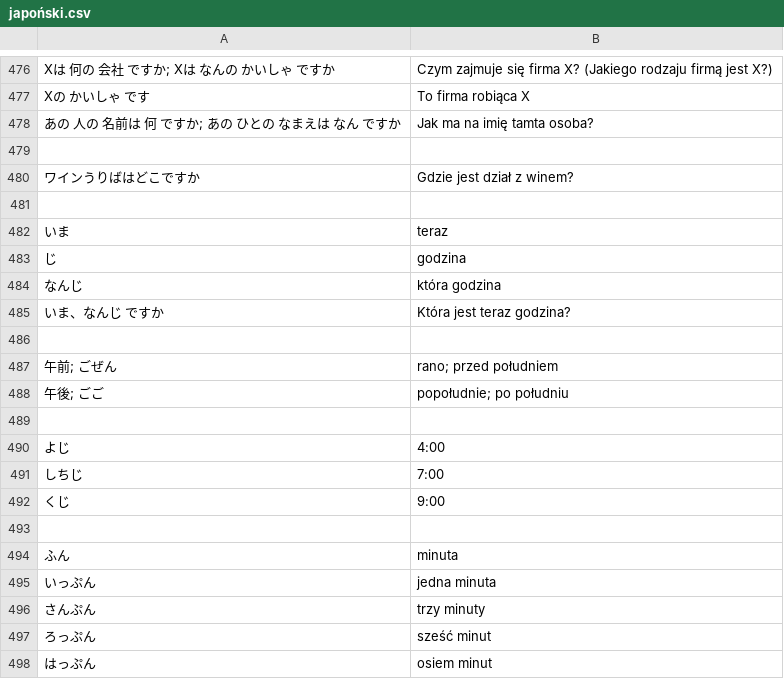
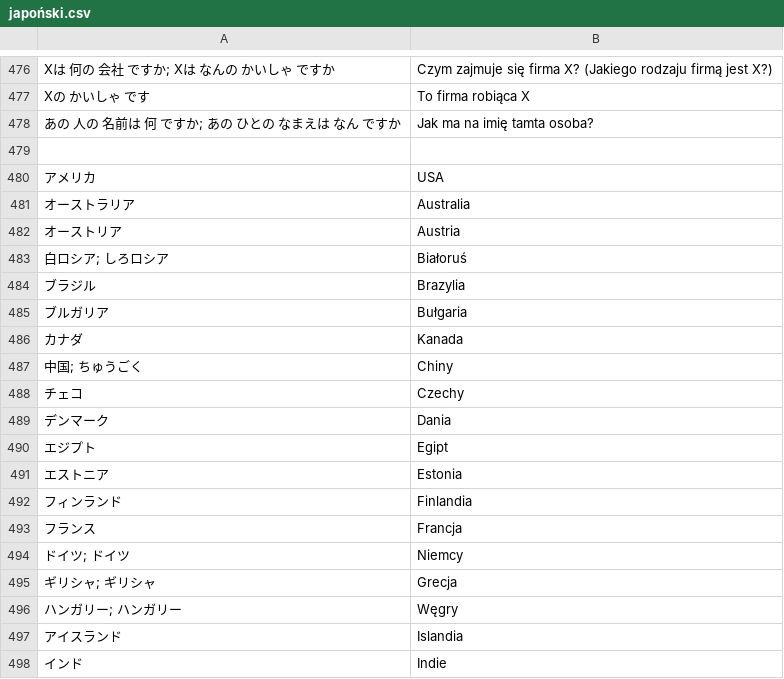
Before and after one commit to kamil-adam/anki, a CSV file: japan/japoński.csv, drawn as a sheet; only a part is shown, gaps mark what is left out; the shorter side is filled out with more unchanged rows; the diff covers the shown part only; the diff names each change by its address in the sheet, - before the commit and + after, or states it on an @@ line.

Commit message:
japan

```diff
--- a/japan/japoński.csv
+++ b/japan/japoński.csv
+row 479: (empty)
+row 480: アメリカ | USA
+row 481: オーストラリア | Australia
+row 482: オーストリア | Austria
+row 483: 白ロシア; しろロシア | Białoruś
+row 484: ブラジル | Brazylia
+row 485: ブルガリア | Bułgaria
+row 486: カナダ | Kanada
+row 487: 中国; ちゅうごく | Chiny
+row 488: チェコ | Czechy
+row 489: デンマーク | Dania
+row 490: エジプト | Egipt
+row 491: エストニア | Estonia
+row 492: フィンランド | Finlandia
+row 493: フランス | Francja
+row 494: ドイツ; ドイツ | Niemcy
+row 495: ギリシャ; ギリシャ | Grecja
+row 496: ハンガリー; ハンガリー | Węgry
+row 497: アイスランド | Islandia
+row 498: インド | Indie
```
Also changed, not shown: 25 added rows and 1 edited cell elsewhere in this file.
